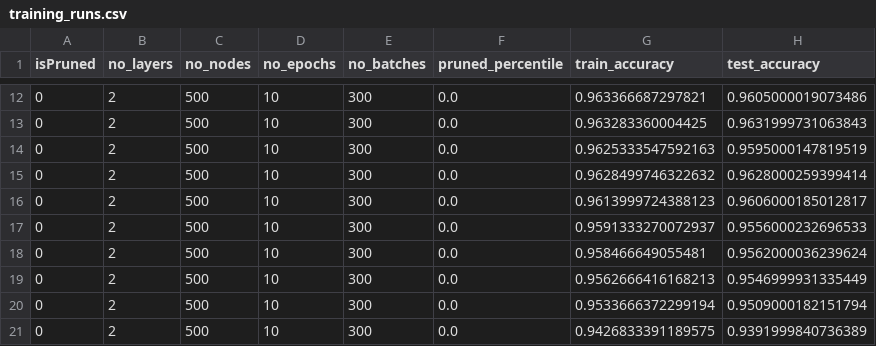
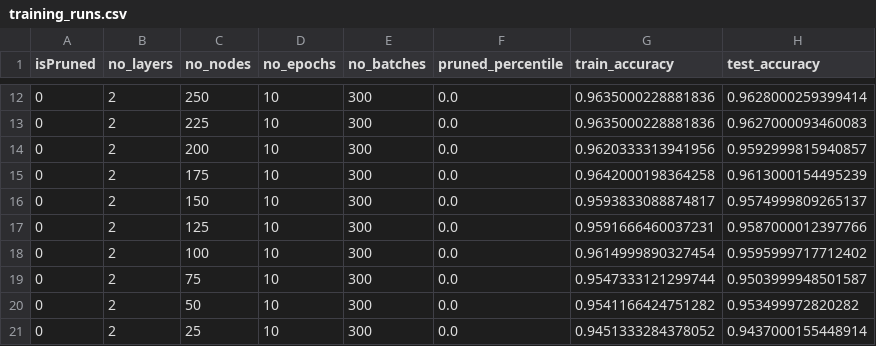
Before and after one commit to nimakarimiank/eygen, a CSV file: training_runs.csv, drawn as a sheet; only a part is shown, gaps mark what is left out; the diff covers the shown part only.

```diff
--- a/training_runs.csv
+++ b/training_runs.csv
@@ -12,10 +12,10 @@ isPruned,no_layers,no_nodes,no_epochs,no_batches,pruned_percentile,train_accurac
-0,2,500,10,300,0.0,0.963366687297821,0.9605000019073486
-0,2,500,10,300,0.0,0.963283360004425,0.9631999731063843
-0,2,500,10,300,0.0,0.9625333547592163,0.9595000147819519
-0,2,500,10,300,0.0,0.9628499746322632,0.9628000259399414
-0,2,500,10,300,0.0,0.9613999724388123,0.9606000185012817
-0,2,500,10,300,0.0,0.9591333270072937,0.9556000232696533
-0,2,500,10,300,0.0,0.958466649055481,0.9562000036239624
-0,2,500,10,300,0.0,0.9562666416168213,0.9546999931335449
-0,2,500,10,300,0.0,0.9533666372299194,0.9509000182151794
-0,2,500,10,300,0.0,0.9426833391189575,0.9391999840736389
+0,2,250,10,300,0.0,0.9635000228881836,0.9628000259399414
+0,2,225,10,300,0.0,0.9635000228881836,0.9627000093460083
+0,2,200,10,300,0.0,0.9620333313941956,0.9592999815940857
+0,2,175,10,300,0.0,0.9642000198364258,0.9613000154495239
+0,2,150,10,300,0.0,0.9593833088874817,0.9574999809265137
+0,2,125,10,300,0.0,0.9591666460037231,0.9587000012397766
+0,2,100,10,300,0.0,0.9614999890327454,0.9595999717712402
+0,2,75,10,300,0.0,0.9547333121299744,0.9503999948501587
+0,2,50,10,300,0.0,0.9541166424751282,0.953499972820282
+0,2,25,10,300,0.0,0.9451333284378052,0.9437000155448914
```
Also changed, not shown: 30 edited cells elsewhere in this file, 7 other files.
